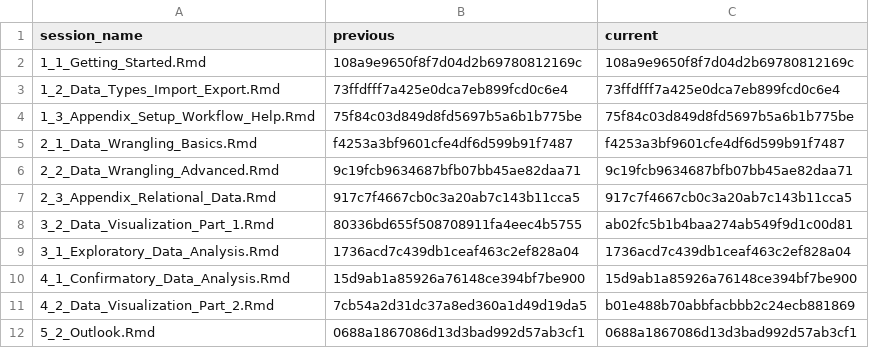
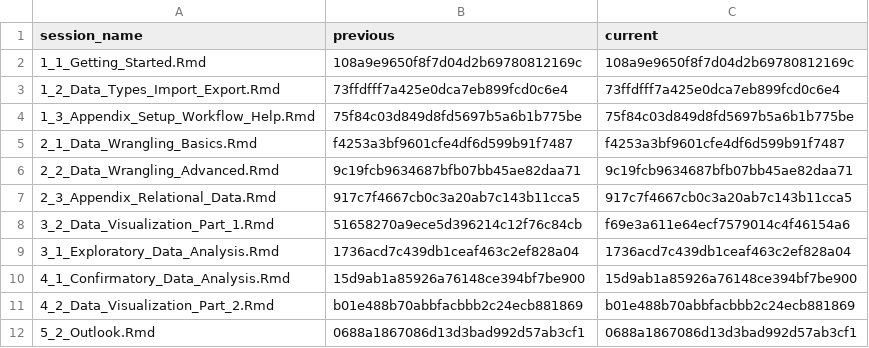
Before and after one commit to jobreu/r-intro-gesis-2021, a CSV file: content/sessions/sessions_list.csv, drawn as a sheet.

```diff
--- a/content/sessions/sessions_list.csv
+++ b/content/sessions/sessions_list.csv
@@ -7,6 +7,6 @@ session_name,previous,current
 2_3_Appendix_Relational_Data.Rmd,917c7f4667cb0c3a20ab7c143b11cca5,917c7f4667cb0c3a20ab7c143b11cca5
-3_2_Data_Visualization_Part_1.Rmd,80336bd655f508708911fa4eec4b5755,ab02fc5b1b4baa274ab549f9d1c00d81
+3_2_Data_Visualization_Part_1.Rmd,51658270a9ece5d396214c12f76c84cb,f69e3a611e64ecf7579014c4f46154a6
 3_1_Exploratory_Data_Analysis.Rmd,1736acd7c439db1ceaf463c2ef828a04,1736acd7c439db1ceaf463c2ef828a04
 4_1_Confirmatory_Data_Analysis.Rmd,15d9ab1a85926a76148ce394bf7be900,15d9ab1a85926a76148ce394bf7be900
-4_2_Data_Visualization_Part_2.Rmd,7cb54a2d31dc37a8ed360a1d49d19da5,b01e488b70abbfacbbb2c24ecb881869
+4_2_Data_Visualization_Part_2.Rmd,b01e488b70abbfacbbb2c24ecb881869,b01e488b70abbfacbbb2c24ecb881869
 5_2_Outlook.Rmd,0688a1867086d13d3bad992d57ab3cf1,0688a1867086d13d3bad992d57ab3cf1
```
Also changed, not shown: 2 other files.
